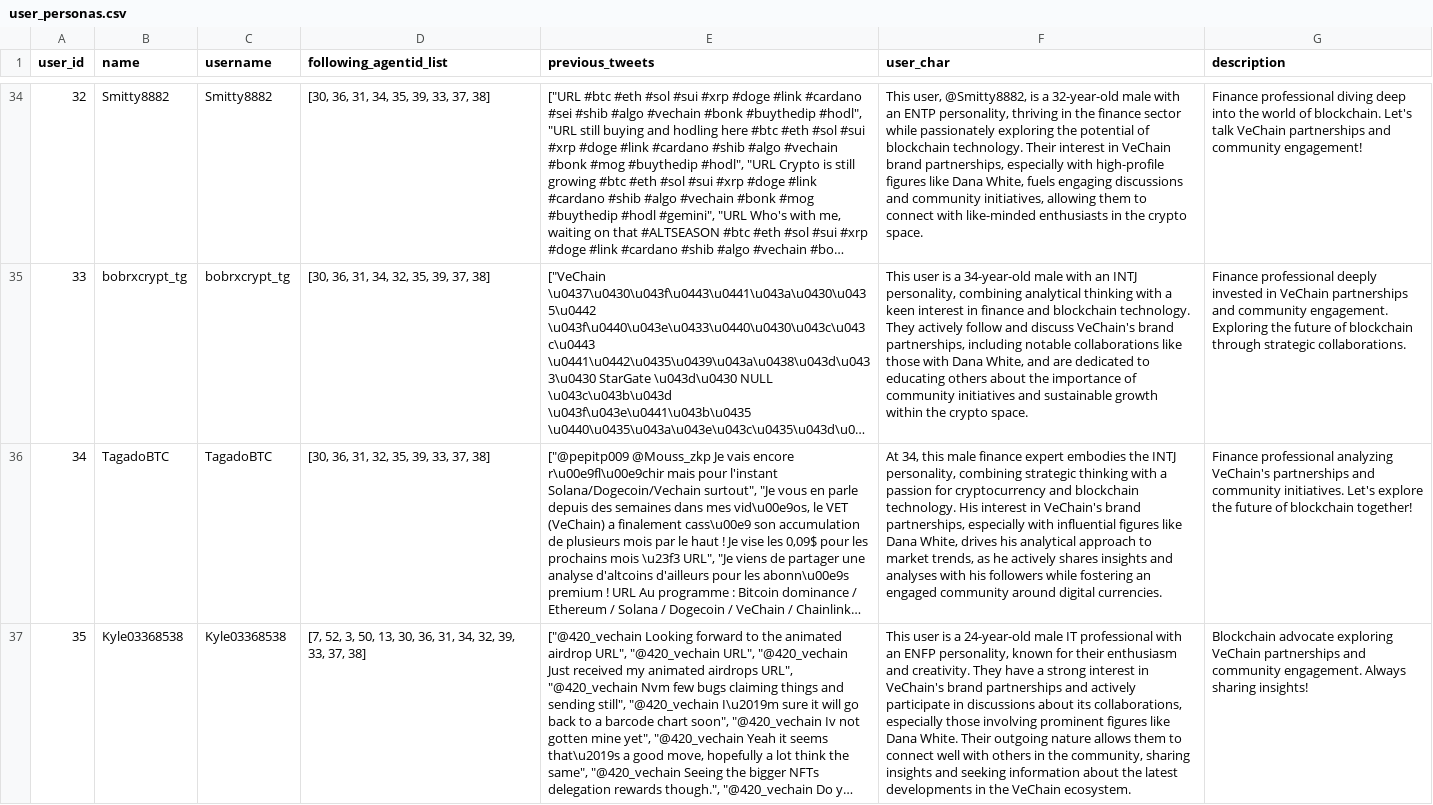
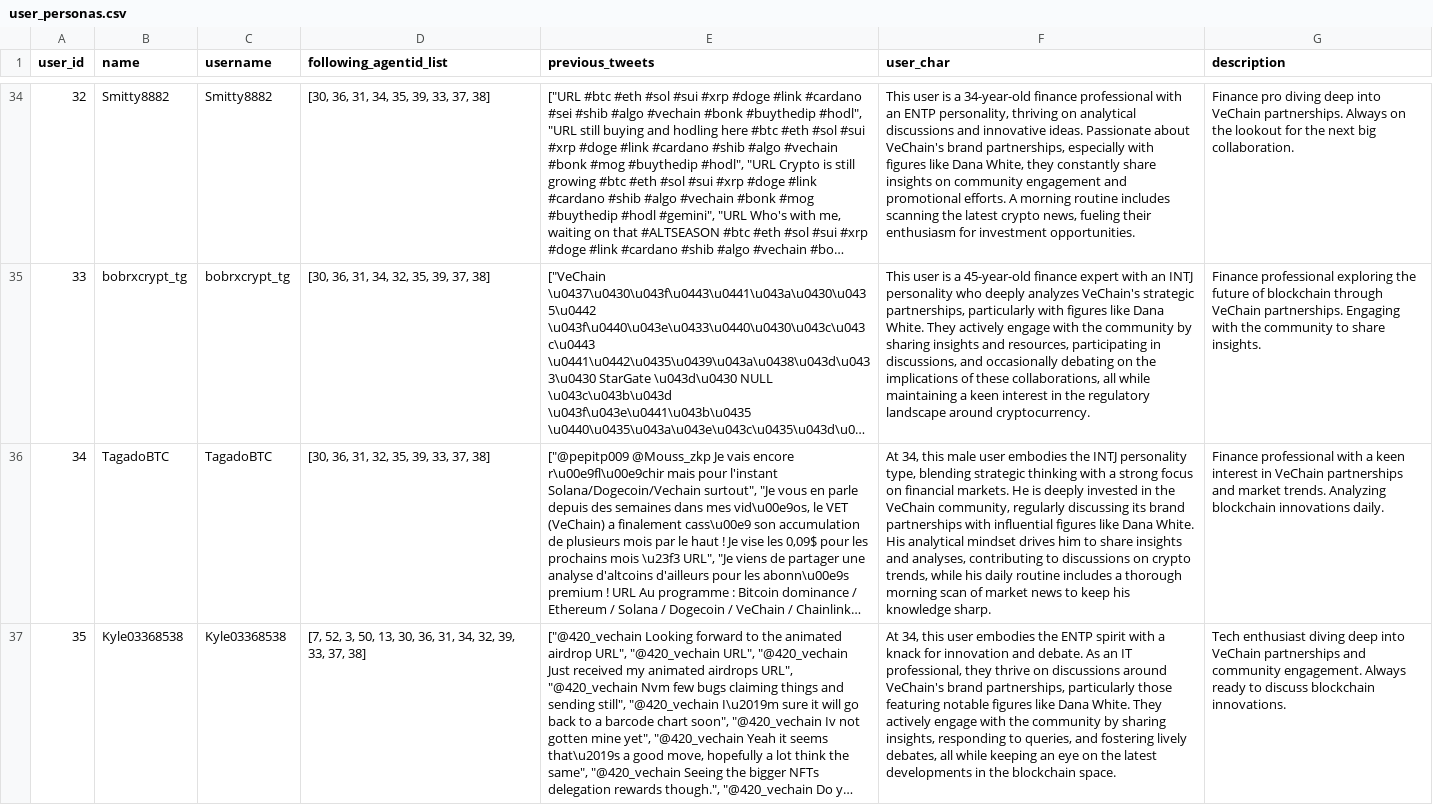
Before and after one commit to yuecao365/Oasis_copy, a CSV file: persona_generation/outputs/user_personas.csv, drawn as a sheet; only a part is shown, gaps mark what is left out; long unchanged cells end in …; the diff covers the shown part only; the diff names each change by its address in the sheet, - before the commit and + after, or states it on an @@ line.

```diff
--- a/persona_generation/outputs/user_personas.csv
+++ b/persona_generation/outputs/user_personas.csv
-F34 (user_char): This user, @Smitty8882, is a 32-year-old male with an ENTP personality, thriving in the finance sector while passionately exploring the potential of blockchain technology. Their interest in VeChain brand partnerships, especially with high-profile figures like Dana White, fuels engaging discussions and community initiatives, allowing them to connect with like-minded enthusiasts in the crypto space.
+F34 (user_char): This user is a 34-year-old finance professional with an ENTP personality, thriving on analytical discussions and innovative ideas. Passionate about VeChain's brand partnerships, especially with figures like Dana White, they constantly share insights on community engagement and promotional efforts. A morning routine includes scanning the latest crypto news, fueling their enthusiasm for investment opportunities.
-G34 (description): Finance professional diving deep into the world of blockchain. Let's talk VeChain partnerships and community engagement!
+G34 (description): Finance pro diving deep into VeChain partnerships. Always on the lookout for the next big collaboration.
-F35 (user_char): …is a 34-year-old male with an INTJ personality, combining analytical thinking with a keen interest in finance and blockchain technology. They actively follow and discuss VeChain's brand partnerships, including notable collaborations like those with Dana White, and are dedicated to educating others about the importance of community initiatives and sustainable growth within the crypto space.
+F35 (user_char): …is a 45-year-old finance expert with an INTJ personality who deeply analyzes VeChain's strategic partnerships, particularly with figures like Dana White. They actively engage with the community by sharing insights and resources, participating in discussions, and occasionally debating on the implications of these collaborations, all while maintaining a keen interest in the regulatory landscape around cryptocurrency.
-G35 (description): Finance professional deeply invested in VeChain partnerships and community engagement. Exploring the future of blockchain through strategic collaborations.
+G35 (description): Finance professional exploring the future of blockchain through VeChain partnerships. Engaging with the community to share insights.
-F36 (user_char): …this male finance expert embodies the INTJ personality, combining strategic thinking with a passion for cryptocurrency and blockchain technology. His interest in VeChain's brand partnerships, especially with influential figures like Dana White, drives his analytical approach to market trends, as he actively shares insights and analyses with his followers while fostering an engaged community around digital currencies.
+F36 (user_char): …this male user embodies the INTJ personality type, blending strategic thinking with a strong focus on financial markets. He is deeply invested in the VeChain community, regularly discussing its brand partnerships with influential figures like Dana White. His analytical mindset drives him to share insights and analyses, contributing to discussions on crypto trends, while his daily routine includes a thorough morning scan of market news to keep his knowledge sharp.
-G36 (description): Finance professional analyzing VeChain's partnerships and community initiatives. Let's explore the future of blockchain together!
+G36 (description): Finance professional with a keen interest in VeChain partnerships and market trends. Analyzing blockchain innovations daily.
-F37 (user_char): This user is a 24-year-old male IT professional with an ENFP personality, known for their enthusiasm and creativity. They have a strong interest in VeChain's brand partnerships and actively participate in discussions about its collaborations, especially those involving prominent figures like Dana White. Their outgoing nature allows them to connect well with others in the community, sharing insights and seeking information about the latest developments in the VeChain ecosystem.
+F37 (user_char): At 34, this user embodies the ENTP spirit with a knack for innovation and debate. As an IT professional, they thrive on discussions around VeChain's brand partnerships, particularly those featuring notable figures like Dana White. They actively engage with the community by sharing insights, responding to queries, and fostering lively debates, all while keeping an eye on the latest developments in the blockchain space.
-G37 (description): Blockchain advocate exploring VeChain partnerships and community engagement. Always sharing insights!
+G37 (description): Tech enthusiast diving deep into VeChain partnerships and community engagement. Always ready to discuss blockchain innovations.
```
Also changed, not shown: 112 edited cells elsewhere in this file, 1 other file.
